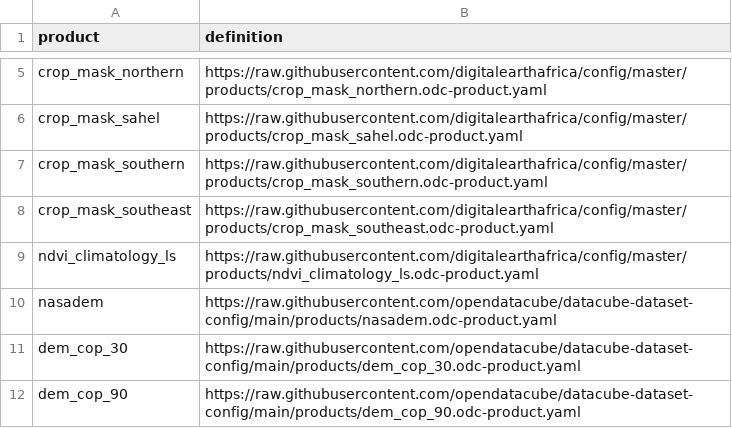
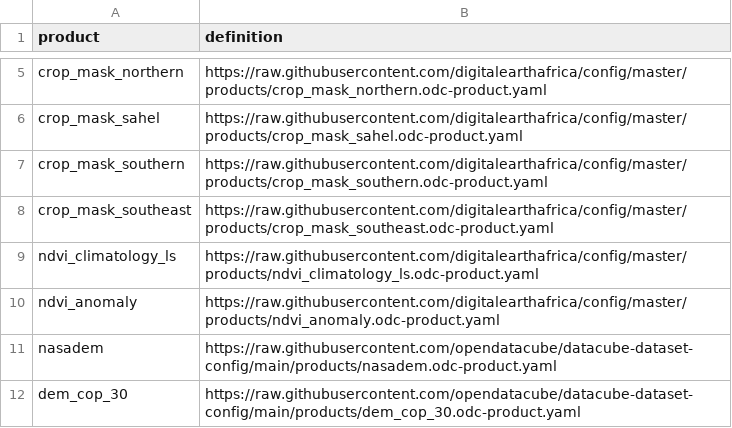
Before and after one commit to digitalearthafrica/config, a CSV file: dev/products_dev.csv, drawn as a sheet; only a part is shown, gaps mark what is left out; the shorter side is filled out with more unchanged rows; the diff names each change by its address in the sheet, - before the commit and + after, or states it on an @@ line.

Commit message:
add anomalies to products

```diff
--- a/dev/products_dev.csv
+++ b/dev/products_dev.csv
+row 10: ndvi_anomaly | https://raw.githubusercontent.com/digitalearthafrica/config/master/products/ndvi_anomaly.odc-product.yaml
```
Also changed, not shown: prod/products_prod.csv, 1 other file.
